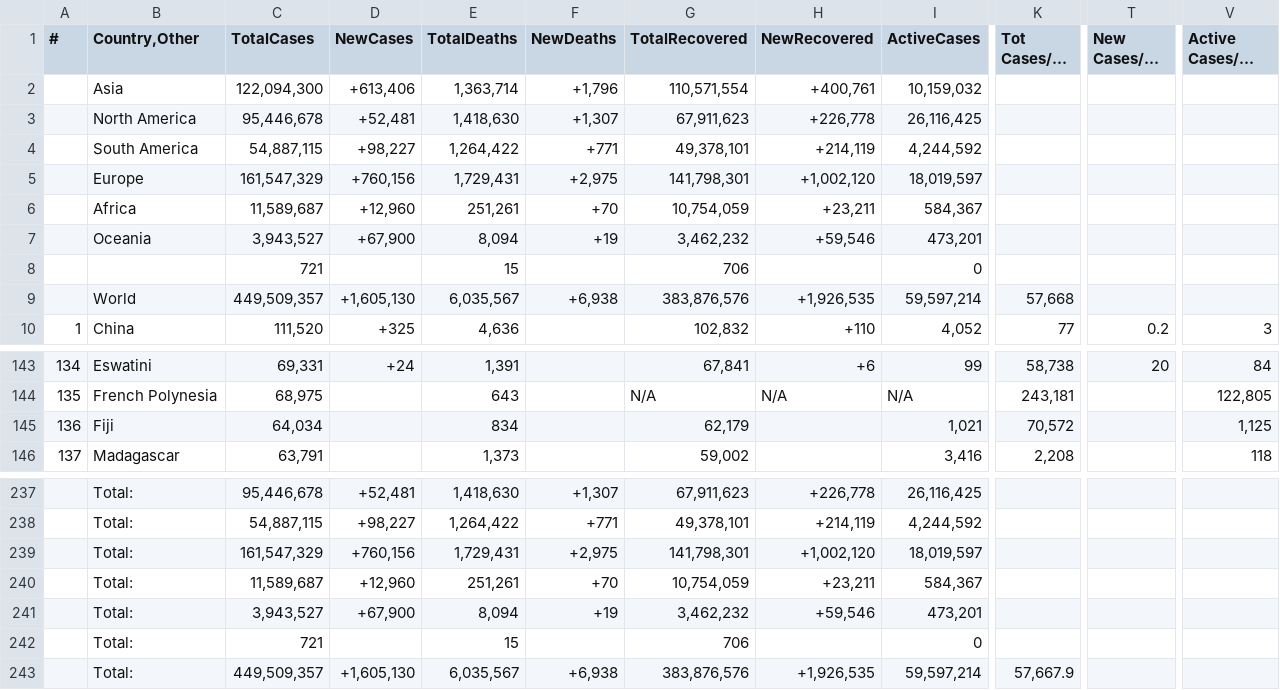
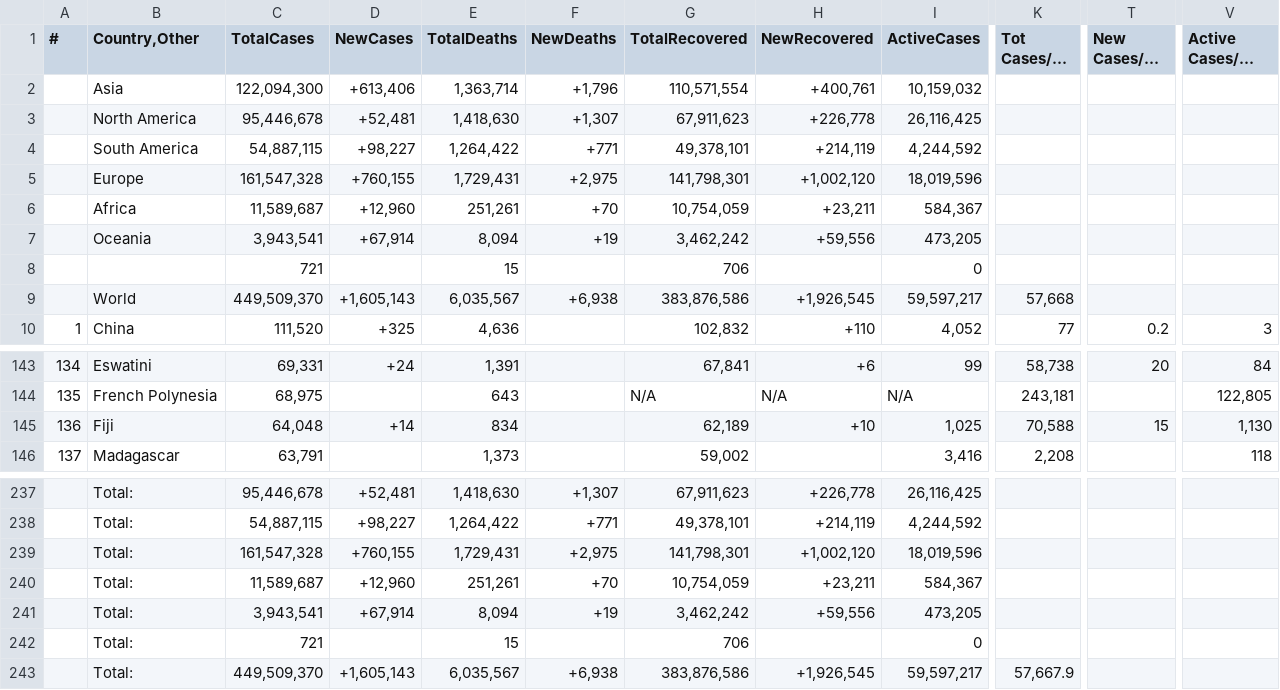
Before and after one commit to Covid-Data-API/Worldometer-Covid-Data-API, a CSV file: Table2.csv, drawn as a sheet; only a part is shown, gaps mark what is left out; long unchanged cells end in …; the diff covers the shown part only; the diff names each change by its address in the sheet, - before the commit and + after, or states it on an @@ line.

```diff
--- a/Table2.csv
+++ b/Table2.csv
-C5 (TotalCases): 161,547,329
+C5 (TotalCases): 161,547,328
-D5 (NewCases): +760,156
+D5 (NewCases): +760,155
-I5 (ActiveCases): 18,019,597
+I5 (ActiveCases): 18,019,596
-C7 (TotalCases): 3,943,527
+C7 (TotalCases): 3,943,541
-D7 (NewCases): +67,900
+D7 (NewCases): +67,914
-G7 (TotalRecovered): 3,462,232
+G7 (TotalRecovered): 3,462,242
-H7 (NewRecovered): +59,546
+H7 (NewRecovered): +59,556
-I7 (ActiveCases): 473,201
+I7 (ActiveCases): 473,205
-C9 (TotalCases): 449,509,357
+C9 (TotalCases): 449,509,370
-D9 (NewCases): +1,605,130
+D9 (NewCases): +1,605,143
-G9 (TotalRecovered): 383,876,576
+G9 (TotalRecovered): 383,876,586
-H9 (NewRecovered): +1,926,535
+H9 (NewRecovered): +1,926,545
-I9 (ActiveCases): 59,597,214
+I9 (ActiveCases): 59,597,217
-C145 (TotalCases): 64,034
+C145 (TotalCases): 64,048
-D145 (NewCases): (empty)
+D145 (NewCases): +14
-G145 (TotalRecovered): 62,179
+G145 (TotalRecovered): 62,189
-H145 (NewRecovered): (empty)
+H145 (NewRecovered): +10
-I145 (ActiveCases): 1,021
+I145 (ActiveCases): 1,025
-K145 (Tot Cases/1M pop): 70,572
+K145 (Tot Cases/1M pop): 70,588
-T145 (New Cases/1M pop): (empty)
+T145 (New Cases/1M pop): 15
-V145 (Active Cases/1M pop): 1,125
+V145 (Active Cases/1M pop): 1,130
-C239 (TotalCases): 161,547,329
+C239 (TotalCases): 161,547,328
-D239 (NewCases): +760,156
+D239 (NewCases): +760,155
-I239 (ActiveCases): 18,019,597
+I239 (ActiveCases): 18,019,596
-C241 (TotalCases): 3,943,527
+C241 (TotalCases): 3,943,541
-D241 (NewCases): +67,900
+D241 (NewCases): +67,914
-G241 (TotalRecovered): 3,462,232
+G241 (TotalRecovered): 3,462,242
-H241 (NewRecovered): +59,546
+H241 (NewRecovered): +59,556
-I241 (ActiveCases): 473,201
+I241 (ActiveCases): 473,205
-C243 (TotalCases): 449,509,357
+C243 (TotalCases): 449,509,370
-D243 (NewCases): +1,605,130
+D243 (NewCases): +1,605,143
-G243 (TotalRecovered): 383,876,576
+G243 (TotalRecovered): 383,876,586
-H243 (NewRecovered): +1,926,535
+H243 (NewRecovered): +1,926,545
-I243 (ActiveCases): 59,597,214
+I243 (ActiveCases): 59,597,217
```
Also changed, not shown: 6 edited cells elsewhere in this file, Table1.csv.
